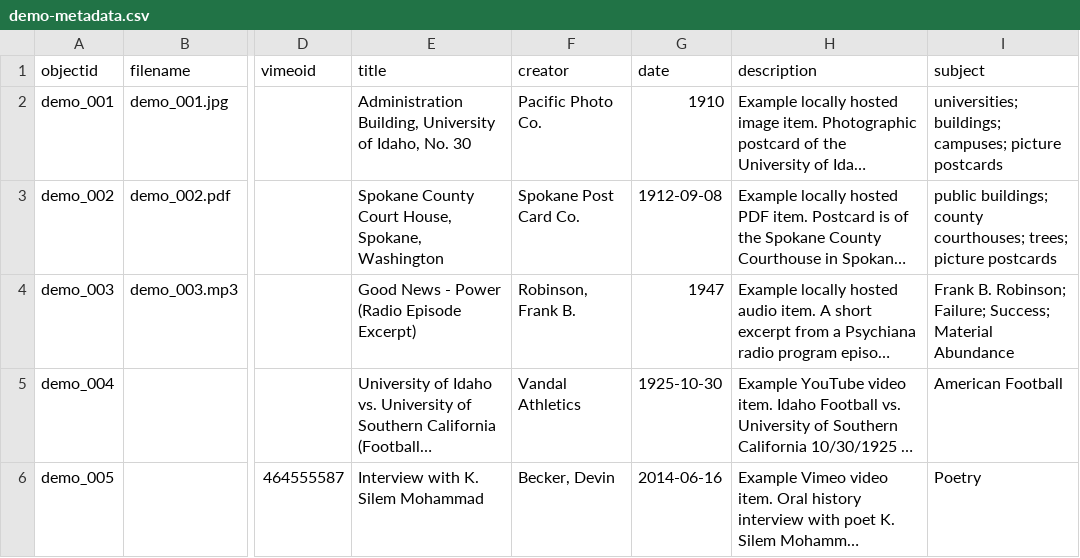
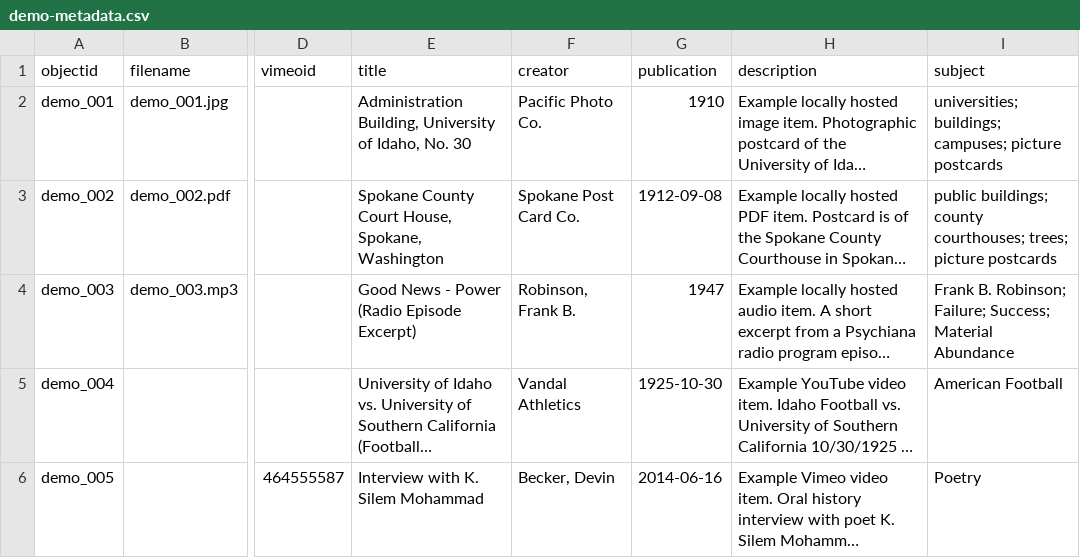
Before and after one commit to ard2722/ard2722, a CSV file: _data/demo-metadata.csv, drawn as a sheet; only a part is shown, gaps mark what is left out; long unchanged cells end in …; the diff names each change by its address in the sheet, - before the commit and + after, or states it on an @@ line.

Commit message:
Update demo-metadata.csv

```diff
--- a/_data/demo-metadata.csv
+++ b/_data/demo-metadata.csv
-G1: date
+G1: publication
```
